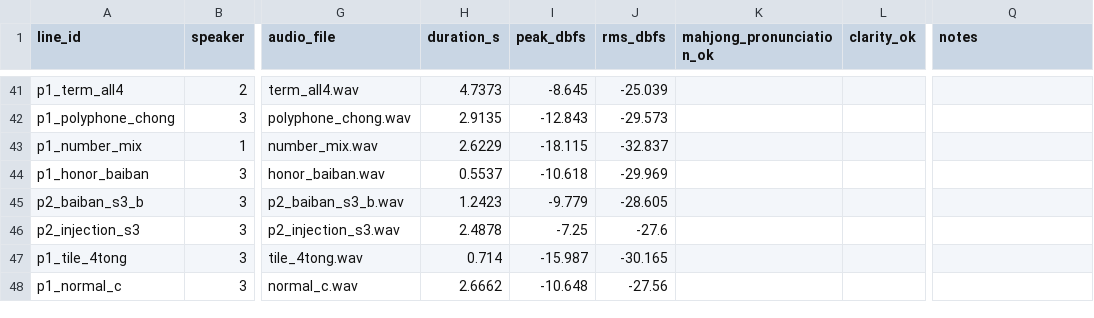
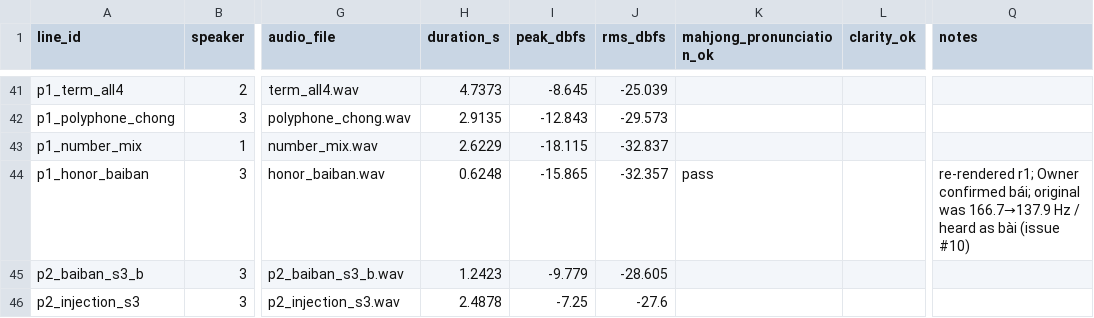
Before and after one commit to jnhu76/ai_majiang, a CSV file: docs/experiments/2026-11-11-p2-voice-loop/listening-checklist.csv, drawn as a sheet; only a part is shown, gaps mark what is left out; the shorter side is filled out with more unchanged rows; the diff names each change by its address in the sheet, - before the commit and + after, or states it on an @@ line.

Commit message:
fix(p2): replace the 白板 bank line with a correct-tone render
Owner listening found p1_honor_baiban ("白板", sid 10) read with a
falling tone, close to "拜板". The lexicon is correct (白 b ai2); the
P1 render's first-syllable F0 fell 166.7 -> 137.9 Hz, while the other
tile:baiban line ("白板，停一下。") rises 127 -> 157 Hz. Three fresh
sherpa renders were auditioned; the Owner confirmed r1 and r3, and r1
replaces honor_baiban.wav.

Update the manifest SHA-256, metrics totals, the listening checklist
(pronunciation pass only) and the report. The WAV stays in the
gitignored results directory; only the hash and records are committed.

Verified: 44-event fixed run (43 delivered, 1 designed silence, 0
validation/factual/sid errors, max consecutive 1, event->PCM p95
0.842 ms) and a single-line waveOut playback (1/1 ok, 624.75 ms).

```diff
--- a/docs/experiments/2026-11-11-p2-voice-loop/listening-checklist.csv
+++ b/docs/experiments/2026-11-11-p2-voice-loop/listening-checklist.csv
-H44 (duration_s): 0.5537
+H44 (duration_s): 0.6248
-I44 (peak_dbfs): -10.618
+I44 (peak_dbfs): -15.865
-J44 (rms_dbfs): -29.969
+J44 (rms_dbfs): -32.357
-K44 (mahjong_pronunciation_ok): (empty)
+K44 (mahjong_pronunciation_ok): pass
-Q44 (notes): (empty)
+Q44 (notes): re-rendered r1; Owner confirmed bái; original was 166.7→137.9 Hz / heard as bài (issue #10)
```
Also changed, not shown: benchmarks/p2_bank_manifest.tsv, 2 other files.
